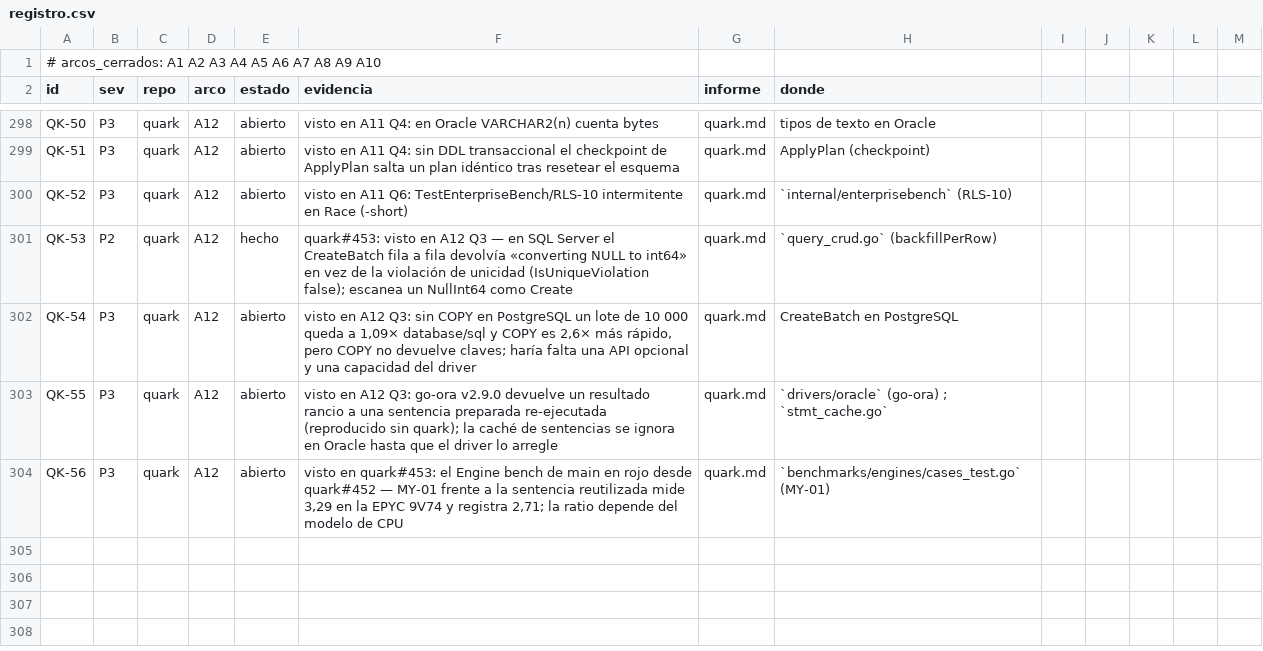
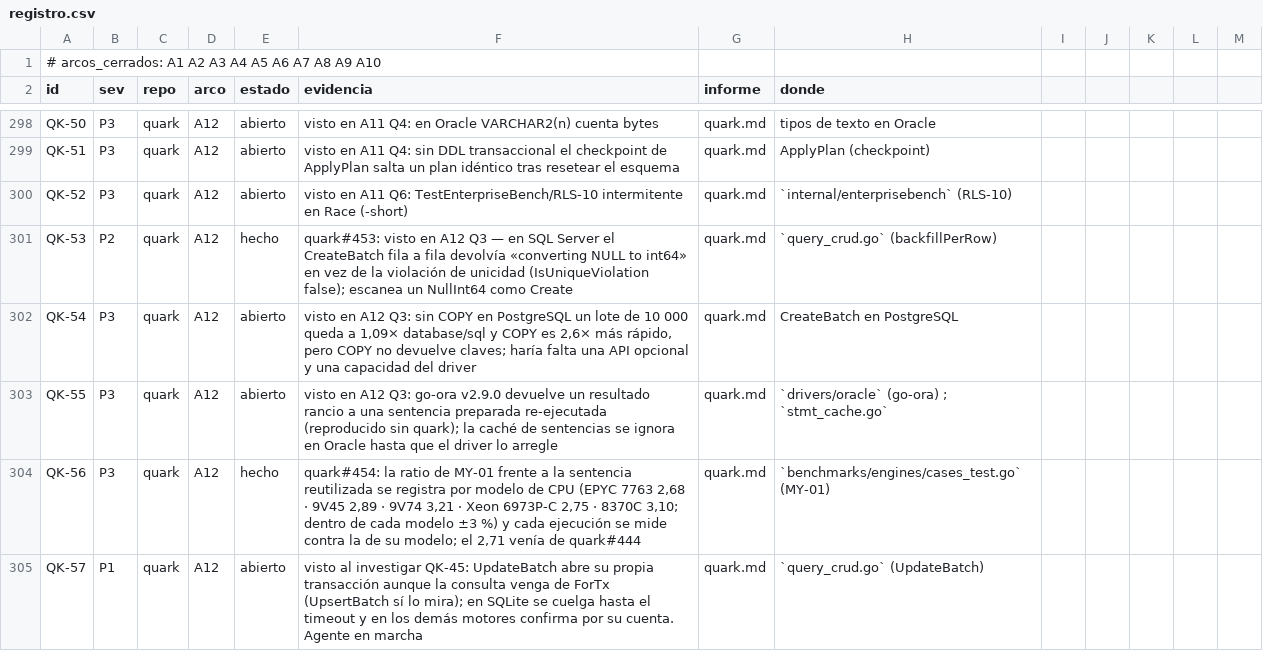
Before and after one commit to jcsvwinston/quantum, a CSV file: docs/auditoria/madurez-2026-09-03/registro.csv, drawn as a sheet; only a part is shown, gaps mark what is left out; the diff covers the shown part only.

```diff
--- a/docs/auditoria/madurez-2026-09-03/registro.csv
+++ b/docs/auditoria/madurez-2026-09-03/registro.csv
@@ -303,2 +303,3 @@ QK-54,P3,quark,A12,abierto,"visto en A12 Q3: sin COPY en PostgreSQL un lote de 1
 QK-55,P3,quark,A12,abierto,visto en A12 Q3: go-ora v2.9.0 devuelve un resultado rancio a una sentencia preparada re-ejecutada (reproducido sin quark); la caché de sentencias se ignora en Oracle hasta que el driver lo arregle,quark.md,`drivers/oracle` (go-ora) ; `stmt_cache.go`
-QK-56,P3,quark,A12,abierto,"visto en quark#453: el Engine bench de main en rojo desde quark#452 — MY-01 frente a la sentencia reutilizada mide 3,29 en la EPYC 9V74 y registra 2,71; la ratio depende del modelo de CPU",quark.md,`benchmarks/engines/cases_test.go` (MY-01)
+QK-56,P3,quark,A12,hecho,"quark#454: la ratio de MY-01 frente a la sentencia reutilizada se registra por modelo de CPU (EPYC 7763 2,68 · 9V45 2,89 · 9V74 3,21 · Xeon 6973P-C 2,75 · 8370C 3,10; dentro de cada modelo ±3 %) y cada ejecución se mide contra la de su modelo; el 2,71 venía de quark#444",quark.md,`benchmarks/engines/cases_test.go` (MY-01)
+QK-57,P1,quark,A12,abierto,visto al investigar QK-45: UpdateBatch abre su propia transacción aunque la consulta venga de ForTx (UpsertBatch sí lo mira); en SQLite se cuelga hasta el timeout y en los demás motores confirma por su cuenta. Agente en marcha,quark.md,`query_crud.go` (UpdateBatch)
```
Also changed, not shown: 1 added row and 3 edited cells elsewhere in this file, 2 other files.
